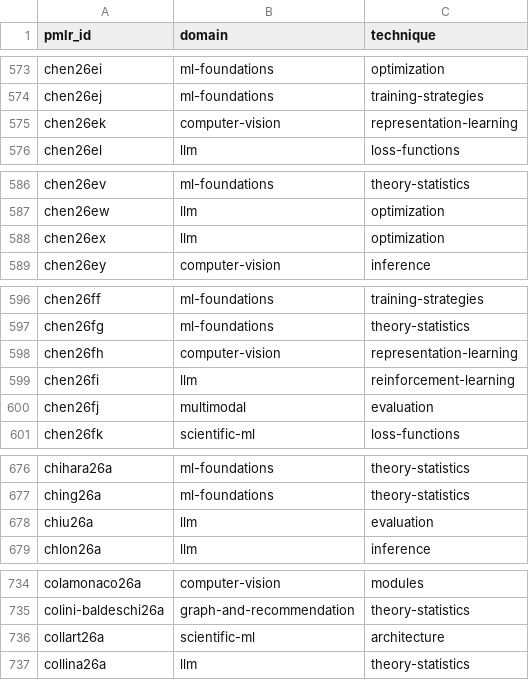
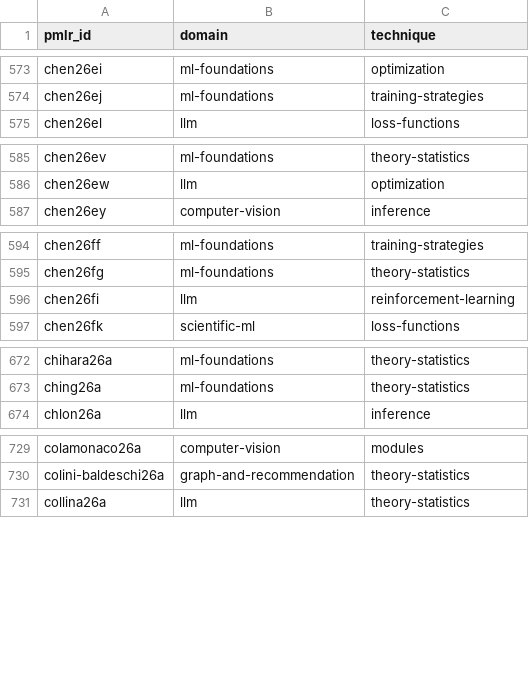
Before and after one commit to rascal-yang/Awesome-Research-Insights, a TSV file: conferences/icml-2026/classification.tsv, drawn as a sheet; only a part is shown, gaps mark what is left out; the diff covers the shown part only; the diff names each change by its address in the sheet, - before the commit and + after, or states it on an @@ line.

Commit message:
Resolve 31 borderline reviews and correct evidence for intrinsic data quality selection

```diff
--- a/conferences/icml-2026/classification.tsv
+++ b/conferences/icml-2026/classification.tsv
-row 575: chen26ek | computer-vision | representation-learning
-row 588: chen26ex | llm | optimization
-row 598: chen26fh | computer-vision | representation-learning
-row 600: chen26fj | multimodal | evaluation
-row 678: chiu26a | llm | evaluation
-row 736: collart26a | scientific-ml | architecture
```
Also changed, not shown: 4 removed rows elsewhere in this file, 31 other files.
